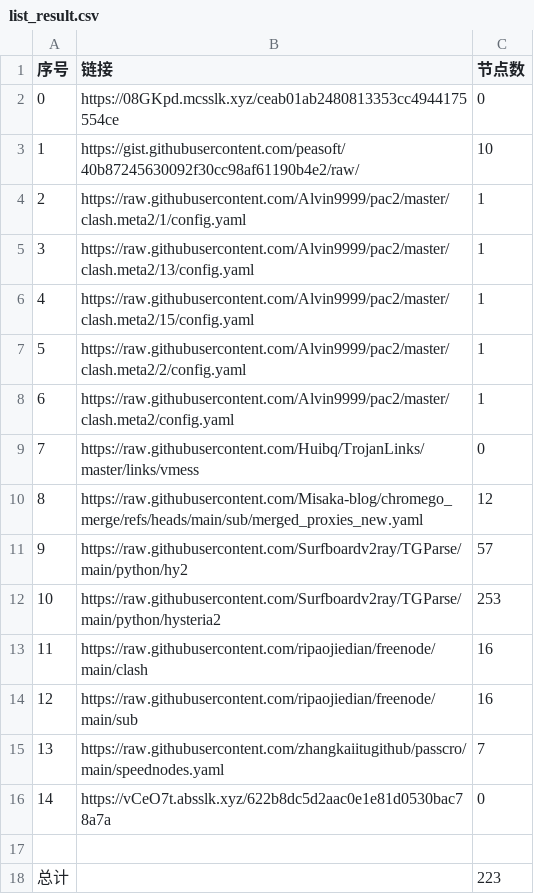
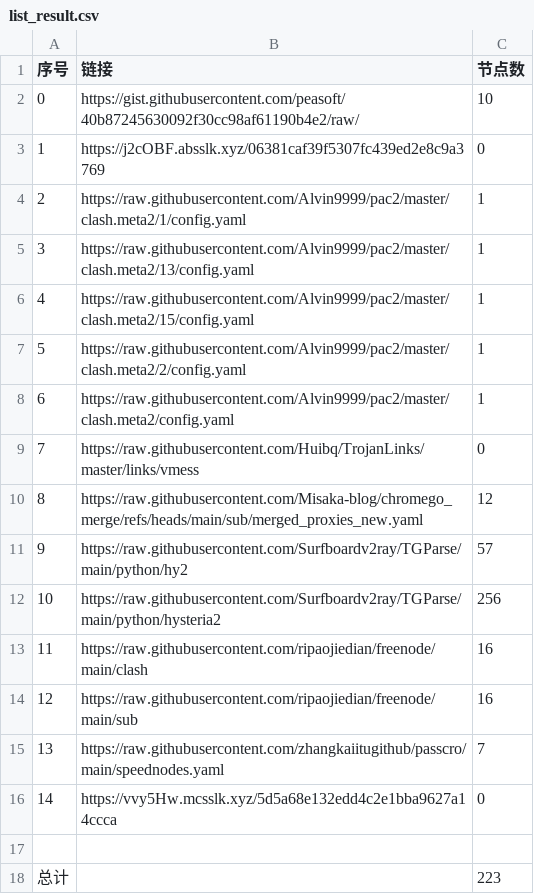
Before and after one commit to yxxyun/NoMoreWalls, a CSV file: list_result.csv, drawn as a sheet.

```diff
--- a/list_result.csv
+++ b/list_result.csv
@@ -1,4 +1,4 @@
 序号,链接,节点数
-0,https://08GKpd.mcsslk.xyz/ceab01ab2480813353cc4944175554ce,0
-1,https://gist.githubusercontent.com/peasoft/40b87245630092f30cc98af61190b4e2/raw/,10
+0,https://gist.githubusercontent.com/peasoft/40b87245630092f30cc98af61190b4e2/raw/,10
+1,https://j2cOBF.absslk.xyz/06381caf39f5307fc439ed2e8c9a3769,0
 2,https://raw.githubusercontent.com/Alvin9999/pac2/master/clash.meta2/1/config.yaml,1
@@ -11,3 +11,3 @@
 9,https://raw.githubusercontent.com/Surfboardv2ray/TGParse/main/python/hy2,57
-10,https://raw.githubusercontent.com/Surfboardv2ray/TGParse/main/python/hysteria2,253
+10,https://raw.githubusercontent.com/Surfboardv2ray/TGParse/main/python/hysteria2,256
 11,https://raw.githubusercontent.com/ripaojiedian/freenode/main/clash,16
@@ -15,3 +15,3 @@
 13,https://raw.githubusercontent.com/zhangkaiitugithub/passcro/main/speednodes.yaml,7
-14,https://vCeO7t.absslk.xyz/622b8dc5d2aac0e1e81d0530bac78a7a,0
+14,https://vvy5Hw.mcsslk.xyz/5d5a68e132edd4c2e1bba9627a14ccca,0
 
```
Also changed, not shown: 7 other files.
